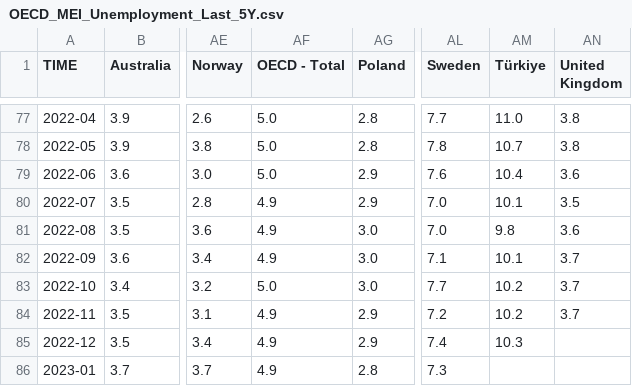
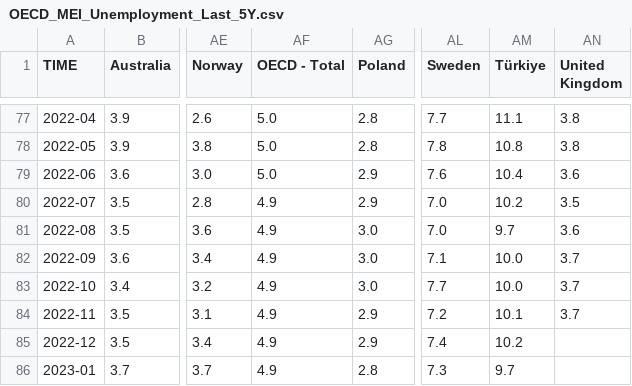
Before and after one commit to Qery-Data/Unemployment-OECD, a CSV file: data/OECD_MEI_Unemployment_Last_5Y.csv, drawn as a sheet; only a part is shown, gaps mark what is left out; the diff covers the shown part only; the diff names each change by its address in the sheet, - before the commit and + after, or states it on an @@ line.

```diff
--- a/data/OECD_MEI_Unemployment_Last_5Y.csv
+++ b/data/OECD_MEI_Unemployment_Last_5Y.csv
-AM77 (Türkiye): 11.0
+AM77 (Türkiye): 11.1
-AM78 (Türkiye): 10.7
+AM78 (Türkiye): 10.8
-AM80 (Türkiye): 10.1
+AM80 (Türkiye): 10.2
-AM81 (Türkiye): 9.8
+AM81 (Türkiye): 9.7
-AM82 (Türkiye): 10.1
+AM82 (Türkiye): 10.0
-AF83 (OECD - Total): 5.0
+AF83 (OECD - Total): 4.9
-AM83 (Türkiye): 10.2
+AM83 (Türkiye): 10.0
-AM84 (Türkiye): 10.2
+AM84 (Türkiye): 10.1
-AM85 (Türkiye): 10.3
+AM85 (Türkiye): 10.2
-AM86 (Türkiye): (empty)
+AM86 (Türkiye): 9.7
```
Also changed, not shown: 22 edited cells elsewhere in this file.
